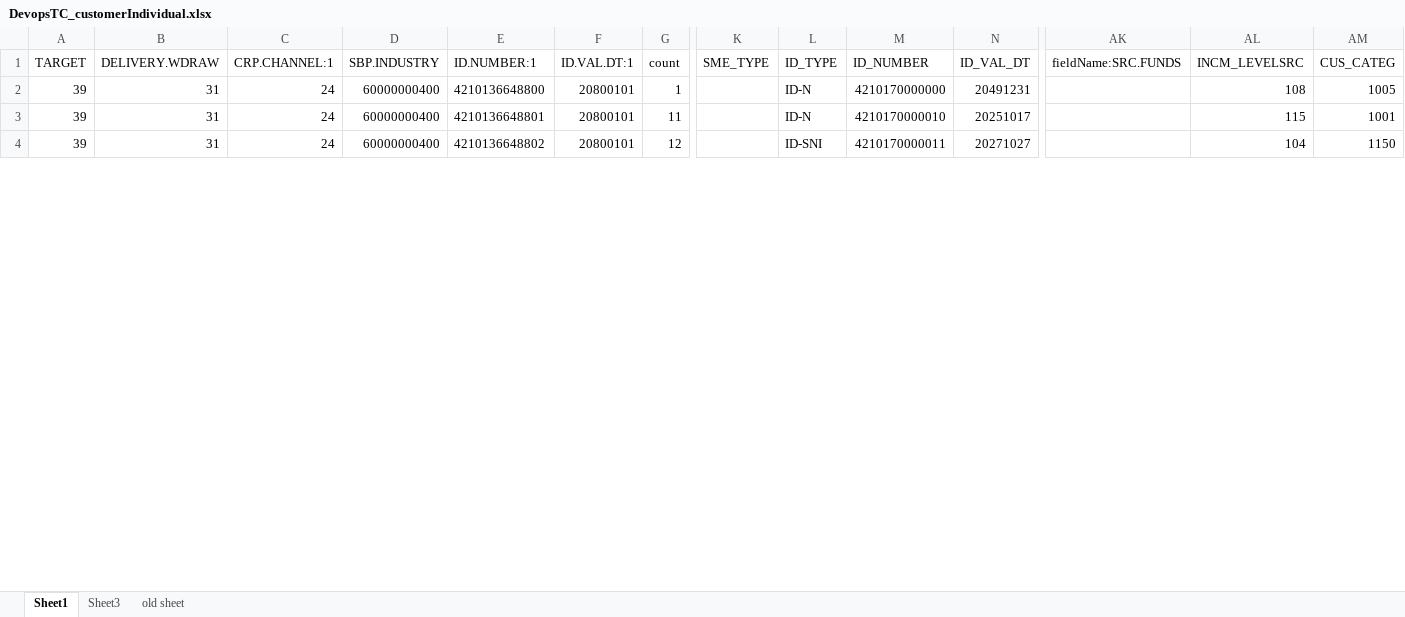
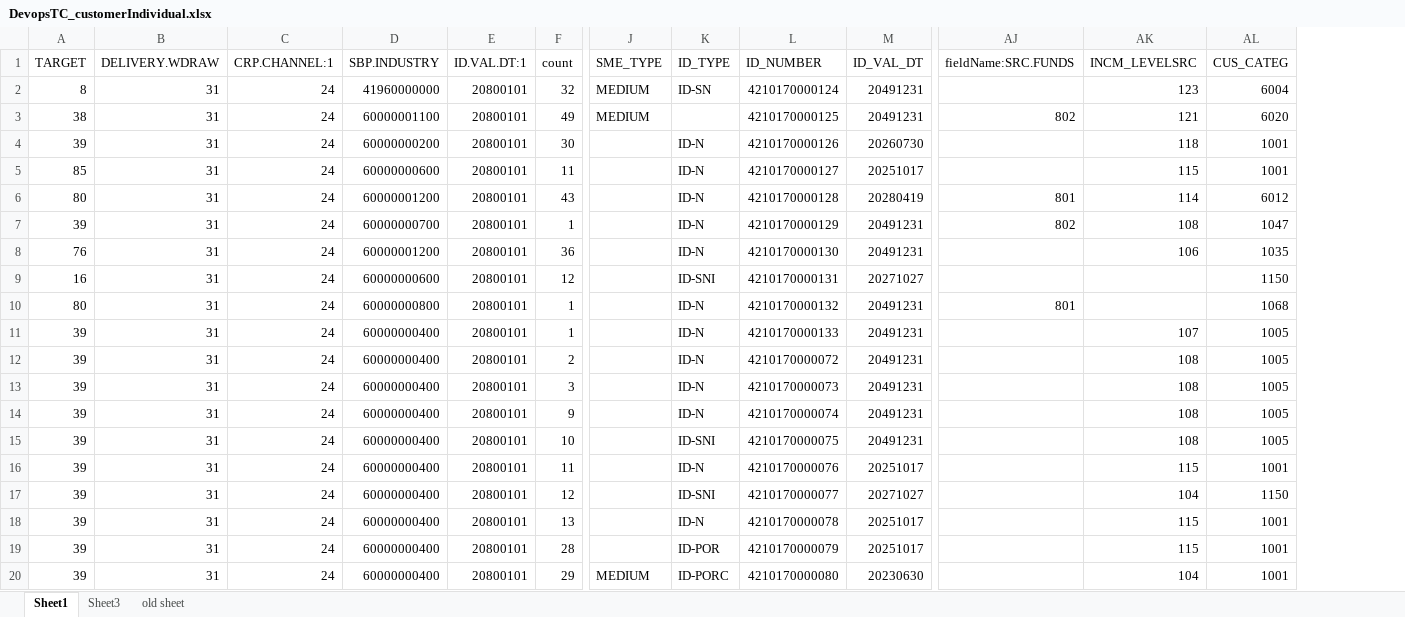
Before and after one commit to saribshamim001/storage, an Excel workbook: Excel Data/DevopsTC_customerIndividual.xlsx, sheet Sheet1, drawn as a sheet; only a part is shown, gaps mark what is left out; values as stored, in another font and other column widths than the file's, no borders; removed rows and columns are numbered as before the commit, all else as after; rows hold the shown columns only; the diff covers the shown part only; the diff names each change by its address in the sheet, - before the commit and + after, or states it on an @@ line.

Commit message:
Commiting Customer + Account files

```diff
--- a/Excel Data/DevopsTC_customerIndividual.xlsx (sheet Sheet1)
+++ b/Excel Data/DevopsTC_customerIndividual.xlsx (sheet Sheet1)
-column E (ID.NUMBER:1), rows 2-4: 4210136648800 | 4210136648801 | 4210136648802
+row 2: 8 | 31 | 24 | 41960000000 | 20800101 | 32 | MEDIUM | ID-SN | 4210170000124 | 20491231 |  | 123 | 6004
+row 3: 38 | 31 | 24 | 60000001100 | 20800101 | 49 | MEDIUM |  | 4210170000125 | 20491231 | 802 | 121 | 6020
+row 4: 39 | 31 | 24 | 60000000200 | 20800101 | 30 |  | ID-N | 4210170000126 | 20260730 |  | 118 | 1001
+row 5: 85 | 31 | 24 | 60000000600 | 20800101 | 11 |  | ID-N | 4210170000127 | 20251017 |  | 115 | 1001
+row 6: 80 | 31 | 24 | 60000001200 | 20800101 | 43 |  | ID-N | 4210170000128 | 20280419 | 801 | 114 | 6012
+row 7: 39 | 31 | 24 | 60000000700 | 20800101 | 1 |  | ID-N | 4210170000129 | 20491231 | 802 | 108 | 1047
+row 8: 76 | 31 | 24 | 60000001200 | 20800101 | 36 |  | ID-N | 4210170000130 | 20491231 |  | 106 | 1035
+row 9: 16 | 31 | 24 | 60000000600 | 20800101 | 12 |  | ID-SNI | 4210170000131 | 20271027 |  |  | 1150
+row 10: 80 | 31 | 24 | 60000000800 | 20800101 | 1 |  | ID-N | 4210170000132 | 20491231 | 801 |  | 1068
-L11 (ID_NUMBER): 4210170000000
+L11 (ID_NUMBER): 4210170000133
-AK11 (INCM_LEVELSRC): 108
+AK11 (INCM_LEVELSRC): 107
+row 12: 39 | 31 | 24 | 60000000400 | 20800101 | 2 |  | ID-N | 4210170000072 | 20491231 |  | 108 | 1005
+row 13: 39 | 31 | 24 | 60000000400 | 20800101 | 3 |  | ID-N | 4210170000073 | 20491231 |  | 108 | 1005
+row 14: 39 | 31 | 24 | 60000000400 | 20800101 | 9 |  | ID-N | 4210170000074 | 20491231 |  | 108 | 1005
+row 15: 39 | 31 | 24 | 60000000400 | 20800101 | 10 |  | ID-SNI | 4210170000075 | 20491231 |  | 108 | 1005
-L16 (ID_NUMBER): 4210170000010
+L16 (ID_NUMBER): 4210170000076
-L17 (ID_NUMBER): 4210170000011
+L17 (ID_NUMBER): 4210170000077
+row 18: 39 | 31 | 24 | 60000000400 | 20800101 | 13 |  | ID-N | 4210170000078 | 20251017 |  | 115 | 1001
+row 19: 39 | 31 | 24 | 60000000400 | 20800101 | 28 |  | ID-POR | 4210170000079 | 20251017 |  | 115 | 1001
+row 20: 39 | 31 | 24 | 60000000400 | 20800101 | 29 | MEDIUM | ID-PORC | 4210170000080 | 20230630 |  | 104 | 1001
```
Also changed, not shown: 37 added rows and 5 edited cells elsewhere in this sheet, Data/CUSTOMERS.xlsx, Data/Individual Customers.xlsx, 3 other files.
